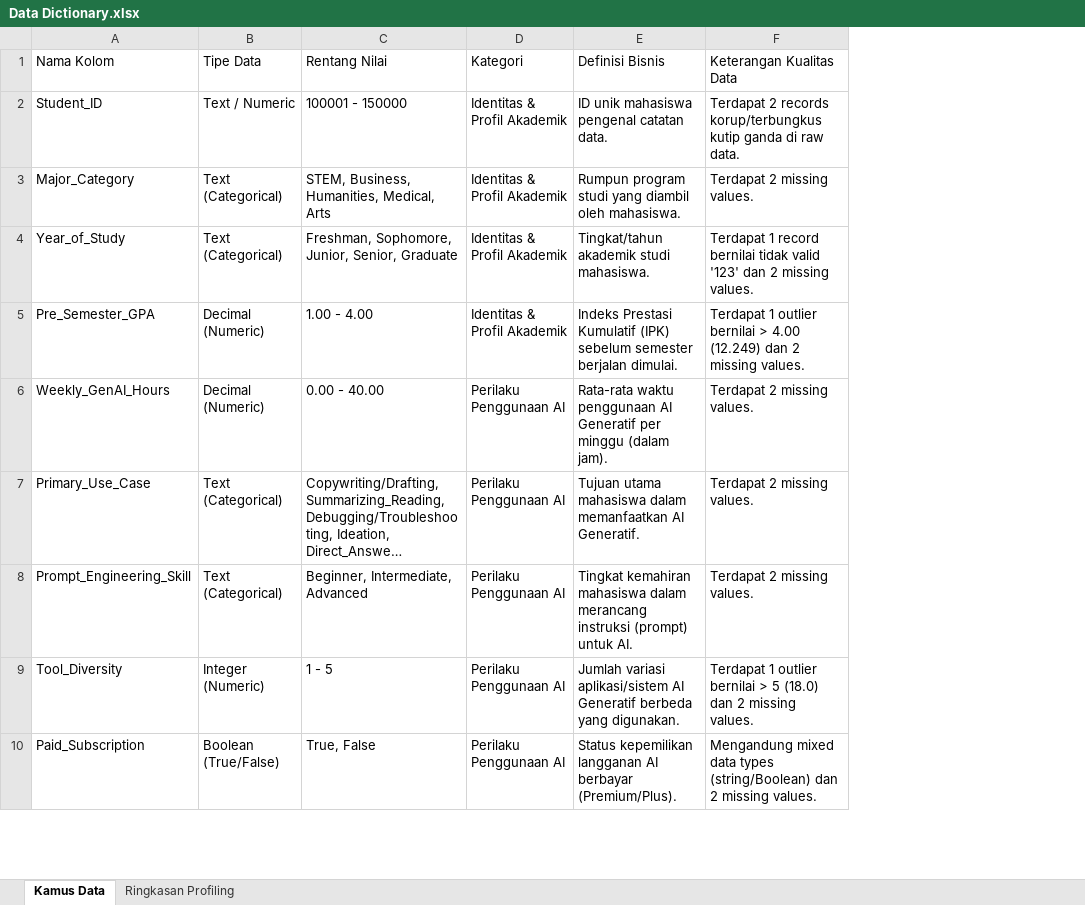
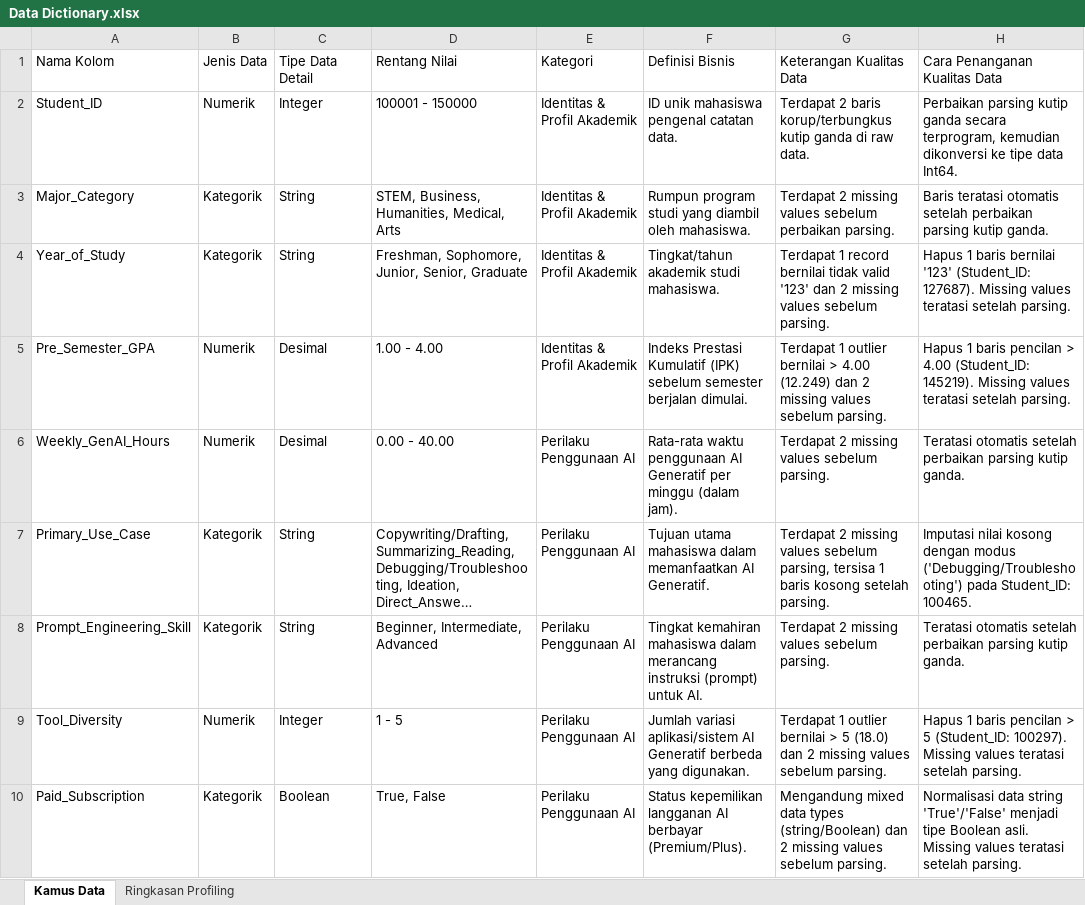
Before and after one commit to aldennabil/AI-Impact-on-Students-Academic-Well-being, an Excel workbook: Data Dictionary.xlsx, sheet Kamus Data, drawn as a sheet; only a part is shown; long unchanged cells end in …; values as stored, in another font and other column widths than the file's, no cell formats; removed rows and columns are numbered as before the commit, all else as after; the diff covers the shown part only; the diff names each change by its address in the sheet, - before the commit and + after, or states it on an @@ line.

Commit message:
Update data dictionary columns and include Student_ID details in cleaning log

```diff
--- a/Data Dictionary.xlsx (sheet Kamus Data)
+++ b/Data Dictionary.xlsx (sheet Kamus Data)
-column B (Tipe Data), rows 2-10: Text / Numeric | Text (Categorical) | Text (Categorical) | Decimal (Numeric) | Decimal (Numeric) | Text (Categorical) | Text (Categorical) | Integer (Numeric) | Boolean (True/False)
+column B (Jenis Data), rows 2-10: Numerik | Kategorik | Kategorik | Numerik | Numerik | Kategorik | Kategorik | Numerik | Kategorik
+column C (Tipe Data Detail), rows 2-10: Integer | String | String | Desimal | Desimal | String | String | Integer | Boolean
+column H (Cara Penanganan Kualitas Data), rows 2-10: Perbaikan parsing kutip ganda secara terprogram, kemudian dikonversi ke tipe data Int64. | Baris teratasi otomatis setelah perbaikan parsing kutip ganda. | Hapus 1 baris bernilai '123' (Student_ID: 127687). Missing values teratasi setelah parsing. | Hapus 1 baris pencilan > 4.00 (Student_ID: 145219). Missing values teratasi setelah parsing. | Teratasi otomatis setelah perbaikan parsing kutip ganda. | Imputasi nilai kosong dengan modus ('Debugging/Troubleshooting') pada Student_ID: 100465. | Teratasi otomatis setelah perbaikan parsing kutip ganda. | Hapus 1 baris pencilan > 5 (Student_ID: 100297). Missing values teratasi setelah parsing. | Normalisasi data string 'True'/'False' menjadi tipe Boolean asli. Missing values teratasi setelah parsing.
-G2 (Keterangan Kualitas Data): Terdapat 2 records korup/terbungkus kutip…
+G2 (Keterangan Kualitas Data): Terdapat 2 baris korup/terbungkus kutip…
-G3 (Keterangan Kualitas Data): Terdapat 2 missing values.
+G3 (Keterangan Kualitas Data): Terdapat 2 missing values sebelum perbaikan parsing.
-G4 (Keterangan Kualitas Data): …2 missing values.
+G4 (Keterangan Kualitas Data): …2 missing values sebelum parsing.
-G5 (Keterangan Kualitas Data): …2 missing values.
+G5 (Keterangan Kualitas Data): …2 missing values sebelum parsing.
-G6 (Keterangan Kualitas Data): Terdapat 2 missing values.
+G6 (Keterangan Kualitas Data): Terdapat 2 missing values sebelum parsing.
-G7 (Keterangan Kualitas Data): …2 missing values.
+G7 (Keterangan Kualitas Data): …2 missing values sebelum parsing, tersisa 1 baris kosong setelah parsing.
-G8 (Keterangan Kualitas Data): Terdapat 2 missing values.
+G8 (Keterangan Kualitas Data): Terdapat 2 missing values sebelum parsing.
-G9 (Keterangan Kualitas Data): …2 missing values.
+G9 (Keterangan Kualitas Data): …2 missing values sebelum parsing.
-G10 (Keterangan Kualitas Data): …2 missing values.
+G10 (Keterangan Kualitas Data): …2 missing values sebelum parsing.
```
Also changed, not shown: 8 edited cells elsewhere in this sheet, sheet Ringkasan Profiling, cell formats, 2 other files.
